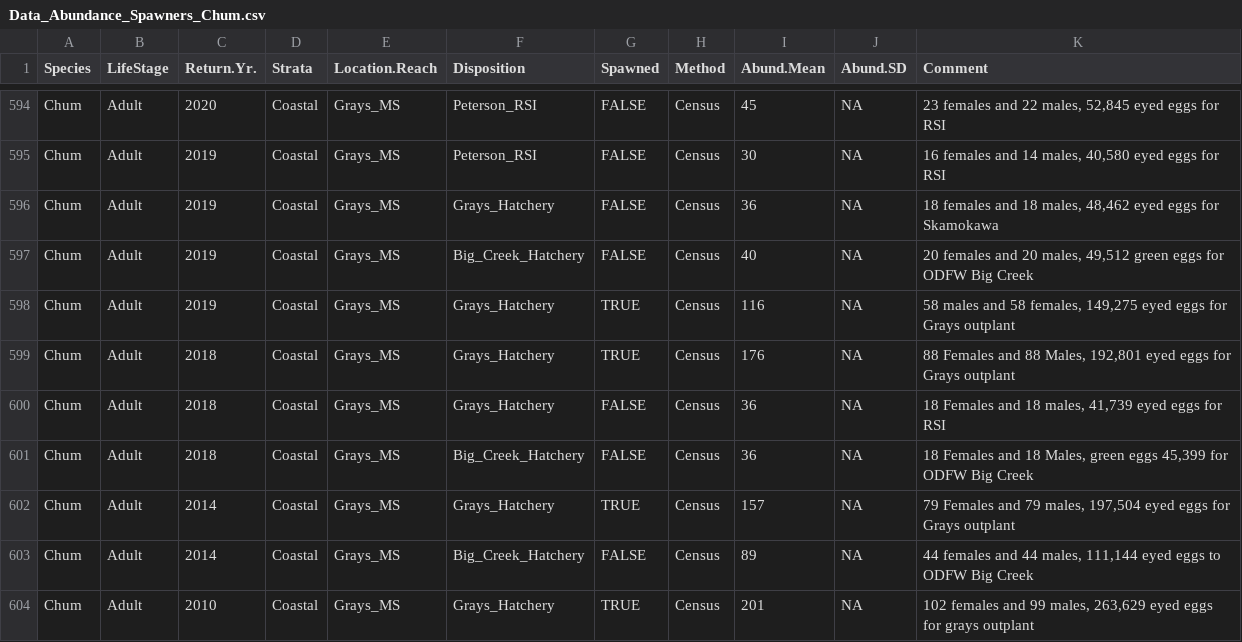
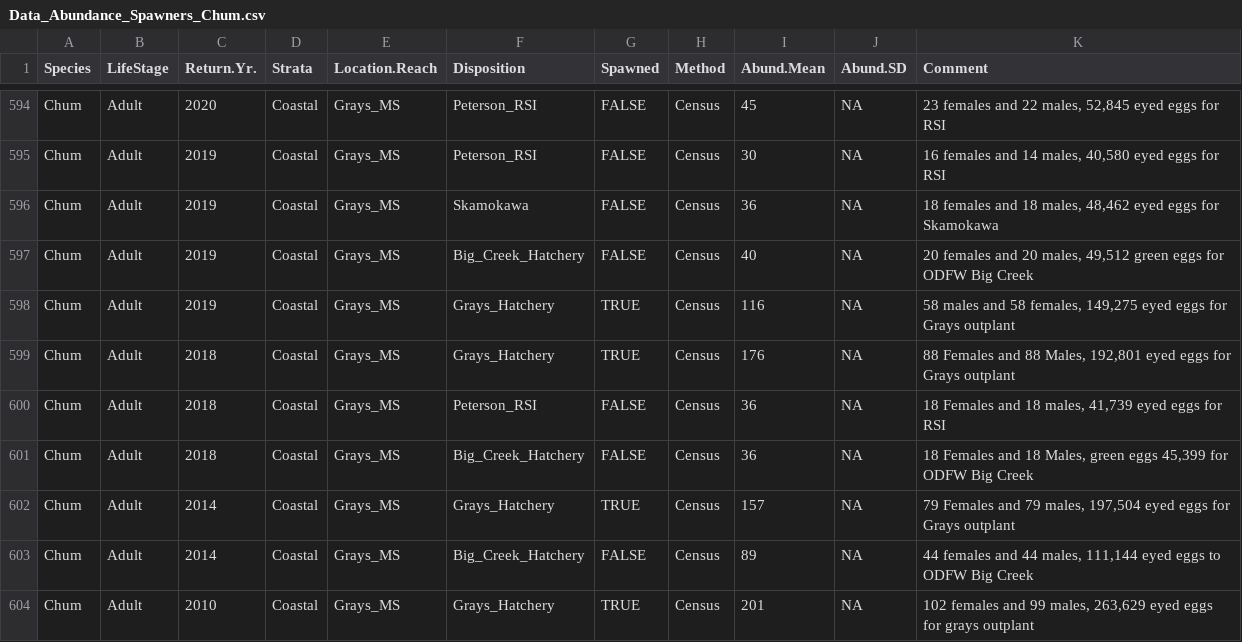
Before and after one commit to ebuhle/LCRchumIPM, a CSV file: data/Data_Abundance_Spawners_Chum.csv, drawn as a sheet; only a part is shown, gaps mark what is left out.

Commit message:
updated Disposition of two entries associated with secondary Grays hatchery transfer; these will need to be re-assessed and updated at a later time; specifically, the Skamokawa Disposition because these are ultimately fry plants and NOT translocated adults

```diff
--- a/data/Data_Abundance_Spawners_Chum.csv
+++ b/data/Data_Abundance_Spawners_Chum.csv
@@ -595,3 +595,3 @@ Chum,Adult,2020,Coastal,Grays_MS,Peterson_RSI,FALSE,Census,45,NA,"23 females and
 Chum,Adult,2019,Coastal,Grays_MS,Peterson_RSI,FALSE,Census,30,NA,"16 females and 14 males, 40,580 eyed eggs for RSI"
-Chum,Adult,2019,Coastal,Grays_MS,Grays_Hatchery,FALSE,Census,36,NA,"18 females and 18 males, 48,462 eyed eggs for Skamokawa"
+Chum,Adult,2019,Coastal,Grays_MS,Skamokawa,FALSE,Census,36,NA,"18 females and 18 males, 48,462 eyed eggs for Skamokawa"
 Chum,Adult,2019,Coastal,Grays_MS,Big_Creek_Hatchery,FALSE,Census,40,NA,"20 females and 20 males, 49,512 green eggs for ODFW Big Creek"
@@ -599,3 +599,3 @@ Chum,Adult,2019,Coastal,Grays_MS,Grays_Hatchery,TRUE,Census,116,NA,"58 males and
 Chum,Adult,2018,Coastal,Grays_MS,Grays_Hatchery,TRUE,Census,176,NA,"88 Females and 88 Males, 192,801 eyed eggs for Grays outplant "
-Chum,Adult,2018,Coastal,Grays_MS,Grays_Hatchery,FALSE,Census,36,NA,"18 Females and 18 males, 41,739 eyed eggs for RSI"
+Chum,Adult,2018,Coastal,Grays_MS,Peterson_RSI,FALSE,Census,36,NA,"18 Females and 18 males, 41,739 eyed eggs for RSI"
 Chum,Adult,2018,Coastal,Grays_MS,Big_Creek_Hatchery,FALSE,Census,36,NA,"18 Females and 18 Males, green eggs 45,399 for ODFW Big Creek"
```
